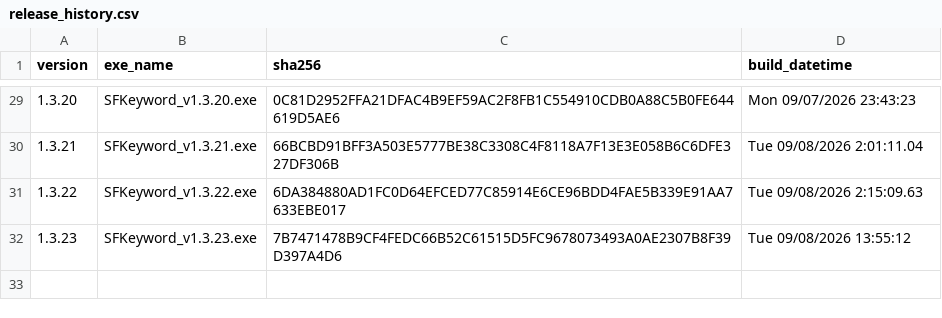
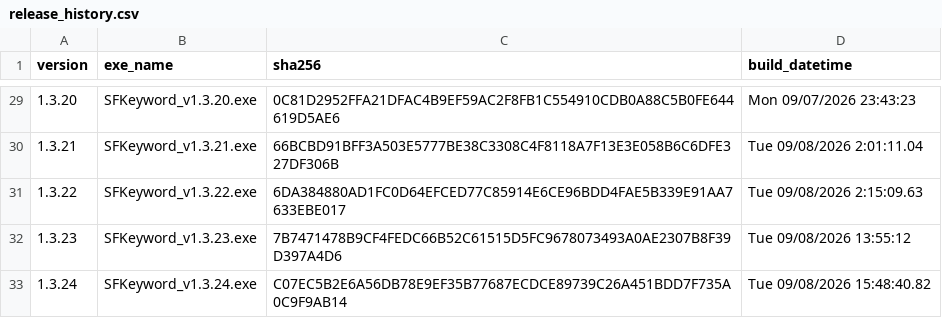
Before and after one commit to haremking7025/sfbot-control, a CSV file: docs/release_history.csv, drawn as a sheet; only a part is shown, gaps mark what is left out.

```diff
--- a/docs/release_history.csv
+++ b/docs/release_history.csv
@@ -32 +32,2 @@
 1.3.23,SFKeyword_v1.3.23.exe,7B7471478B9CF4FEDC66B52C61515D5FC9678073493A0AE2307B8F39D397A4D6,"Tue 09/08/2026 13:55:12"
+1.3.24,SFKeyword_v1.3.24.exe,C07EC5B2E6A56DB78E9EF35B77687ECDCE89739C26A451BDD7F735A0C9F9AB14,"Tue 09/08/2026 15:48:40.82"
```
Also changed, not shown: 1 other file.
